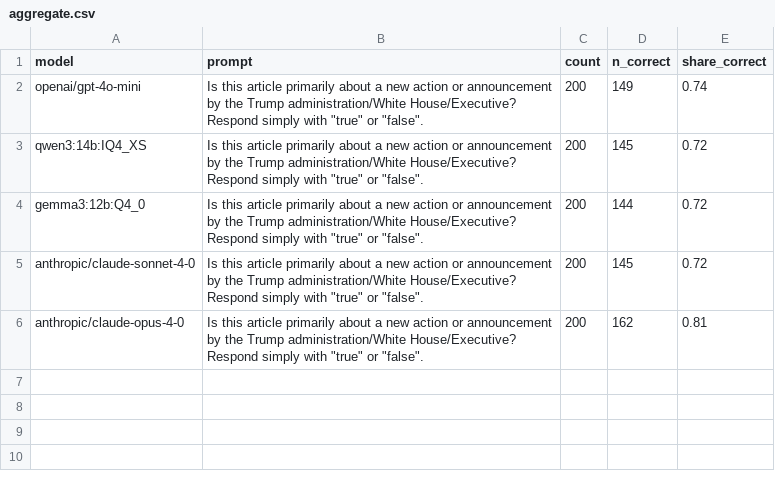
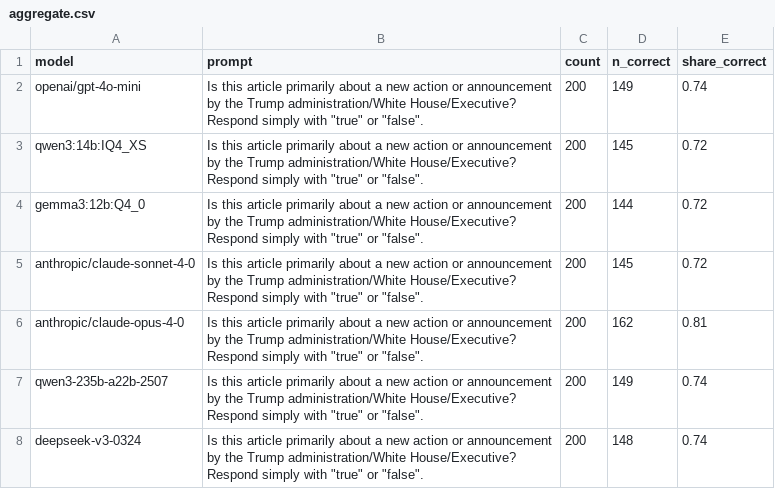
Before and after one commit to kevinschaul/llm-evals, a CSV file: src/evals/article-tracking-trump/results/aggregate.csv, drawn as a sheet.

```diff
--- a/src/evals/article-tracking-trump/results/aggregate.csv
+++ b/src/evals/article-tracking-trump/results/aggregate.csv
@@ -6 +6,3 @@ anthropic/claude-sonnet-4-0,"Is this article primarily about a new action or ann
 anthropic/claude-opus-4-0,"Is this article primarily about a new action or announcement by the Trump administration/White House/Executive? Respond simply with ""true"" or ""false"".",200,162,0.81
+qwen3-235b-a22b-2507,"Is this article primarily about a new action or announcement by the Trump administration/White House/Executive? Respond simply with ""true"" or ""false"".",200,149,0.74
+deepseek-v3-0324,"Is this article primarily about a new action or announcement by the Trump administration/White House/Executive? Respond simply with ""true"" or ""false"".",200,148,0.74
```
Also changed, not shown: src/evals/article-tracking-trump/categories/results/aggregate.csv, src/evals/extract-fema-incidents/results/aggregate.csv, 10 other files.
